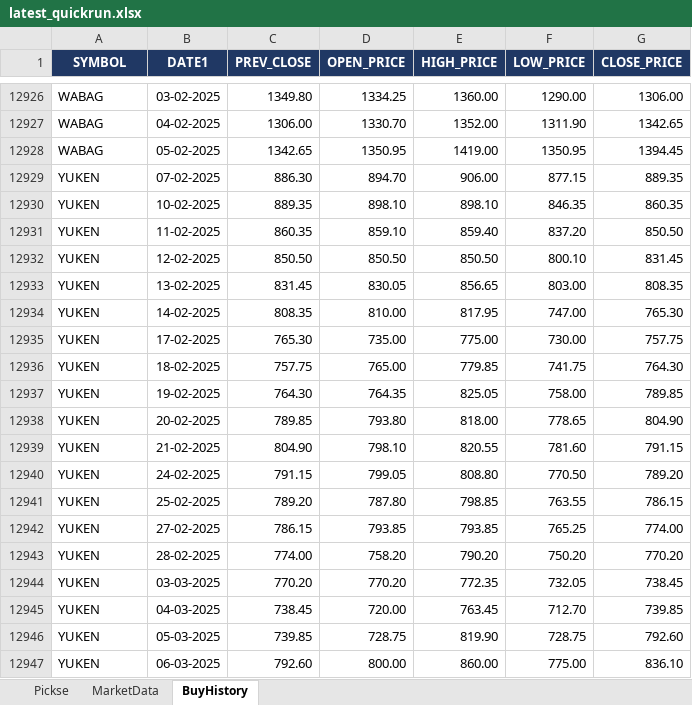
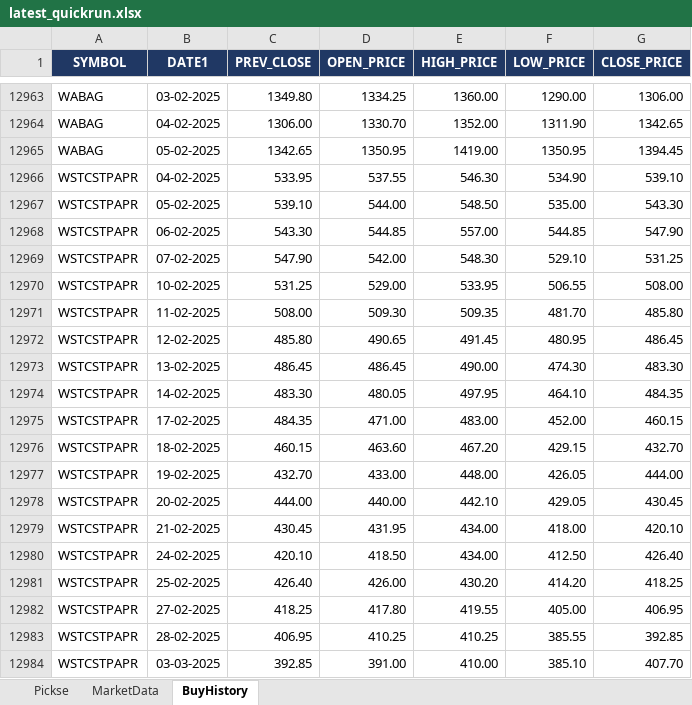
Before and after one commit to spurandhar0/nse-btst-dashboard, an Excel workbook: latest_quickrun.xlsx, sheet BuyHistory, drawn as a sheet; only a part is shown, gaps mark what is left out; the shorter side is filled out with more unchanged rows; values as stored, in another font and other column widths than the file's, no borders; the diff covers the shown part only; the diff names each change by its address in the sheet, - before the commit and + after, or states it on an @@ line.

```diff
--- a/latest_quickrun.xlsx (sheet BuyHistory)
+++ b/latest_quickrun.xlsx (sheet BuyHistory)
+row 12966: WSTCSTPAPR | 04-02-2025 | 533.95 | 537.55 | 546.30 | 534.90 | 539.10
+row 12967: WSTCSTPAPR | 05-02-2025 | 539.10 | 544.00 | 548.50 | 535.00 | 543.30
+row 12968: WSTCSTPAPR | 06-02-2025 | 543.30 | 544.85 | 557.00 | 544.85 | 547.90
+row 12969: WSTCSTPAPR | 07-02-2025 | 547.90 | 542.00 | 548.30 | 529.10 | 531.25
+row 12970: WSTCSTPAPR | 10-02-2025 | 531.25 | 529.00 | 533.95 | 506.55 | 508.00
+row 12971: WSTCSTPAPR | 11-02-2025 | 508.00 | 509.30 | 509.35 | 481.70 | 485.80
+row 12972: WSTCSTPAPR | 12-02-2025 | 485.80 | 490.65 | 491.45 | 480.95 | 486.45
+row 12973: WSTCSTPAPR | 13-02-2025 | 486.45 | 486.45 | 490.00 | 474.30 | 483.30
+row 12974: WSTCSTPAPR | 14-02-2025 | 483.30 | 480.05 | 497.95 | 464.10 | 484.35
+row 12975: WSTCSTPAPR | 17-02-2025 | 484.35 | 471.00 | 483.00 | 452.00 | 460.15
+row 12976: WSTCSTPAPR | 18-02-2025 | 460.15 | 463.60 | 467.20 | 429.15 | 432.70
+row 12977: WSTCSTPAPR | 19-02-2025 | 432.70 | 433.00 | 448.00 | 426.05 | 444.00
+row 12978: WSTCSTPAPR | 20-02-2025 | 444.00 | 440.00 | 442.10 | 429.05 | 430.45
+row 12979: WSTCSTPAPR | 21-02-2025 | 430.45 | 431.95 | 434.00 | 418.00 | 420.10
+row 12980: WSTCSTPAPR | 24-02-2025 | 420.10 | 418.50 | 434.00 | 412.50 | 426.40
+row 12981: WSTCSTPAPR | 25-02-2025 | 426.40 | 426.00 | 430.20 | 414.20 | 418.25
+row 12982: WSTCSTPAPR | 27-02-2025 | 418.25 | 417.80 | 419.55 | 405.00 | 406.95
+row 12983: WSTCSTPAPR | 28-02-2025 | 406.95 | 410.25 | 410.25 | 385.55 | 392.85
+row 12984: WSTCSTPAPR | 03-03-2025 | 392.85 | 391.00 | 410.00 | 385.10 | 407.70
```
Also changed, not shown: 142 added rows and 77 removed rows elsewhere in this sheet, sheet Pickse, sheet MarketData, 2 other files.
